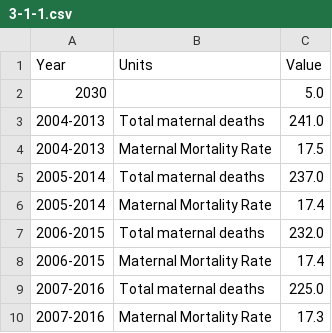
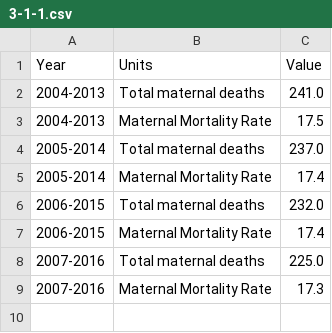
Before and after one commit to angelamhkim/open-sdg-data-starter, a CSV file: headline/3-1-1.csv, drawn as a sheet; the diff names each change by its address in the sheet, - before the commit and + after, or states it on an @@ line.

```diff
--- a/headline/3-1-1.csv
+++ b/headline/3-1-1.csv
-row 2: 2030 |  | 5.0
```
Also changed, not shown: data/3-1-1.csv, 6 other files.
